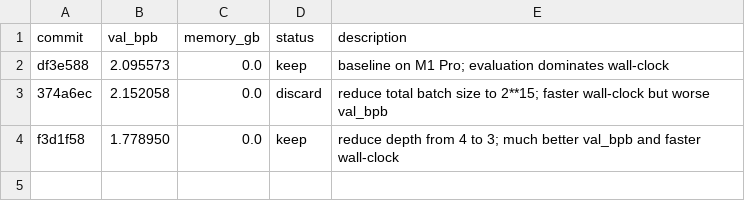
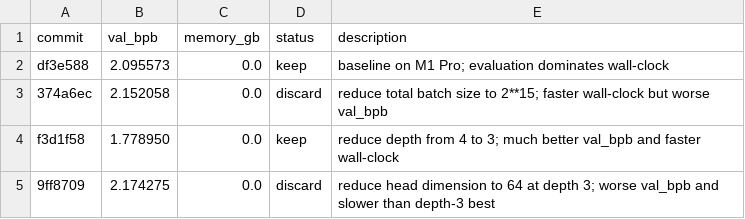
Before and after one commit to dicefuji/autoresearch-macos, a TSV file: results.tsv, drawn as a sheet.

Commit message:
Discard head dimension reduction

```diff
--- a/results.tsv
+++ b/results.tsv
@@ -4 +4,2 @@ df3e588	2.095573	0.0	keep	baseline on M1 Pro; evaluation dominates wall-clock
 f3d1f58	1.778950	0.0	keep	reduce depth from 4 to 3; much better val_bpb and faster wall-clock
+9ff8709	2.174275	0.0	discard	reduce head dimension to 64 at depth 3; worse val_bpb and slower than depth-3 best
```
Also changed, not shown: 3 other files.
